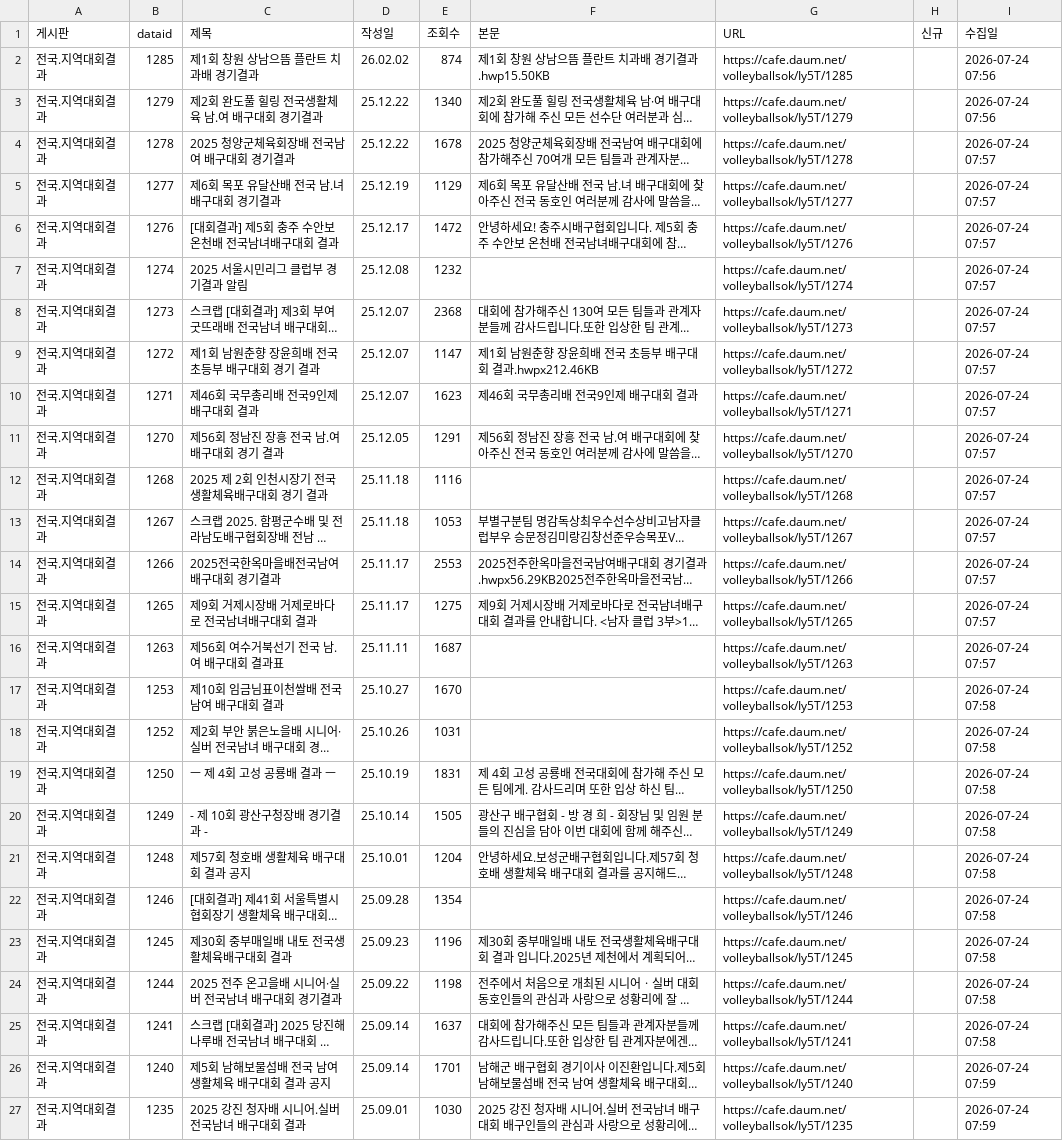
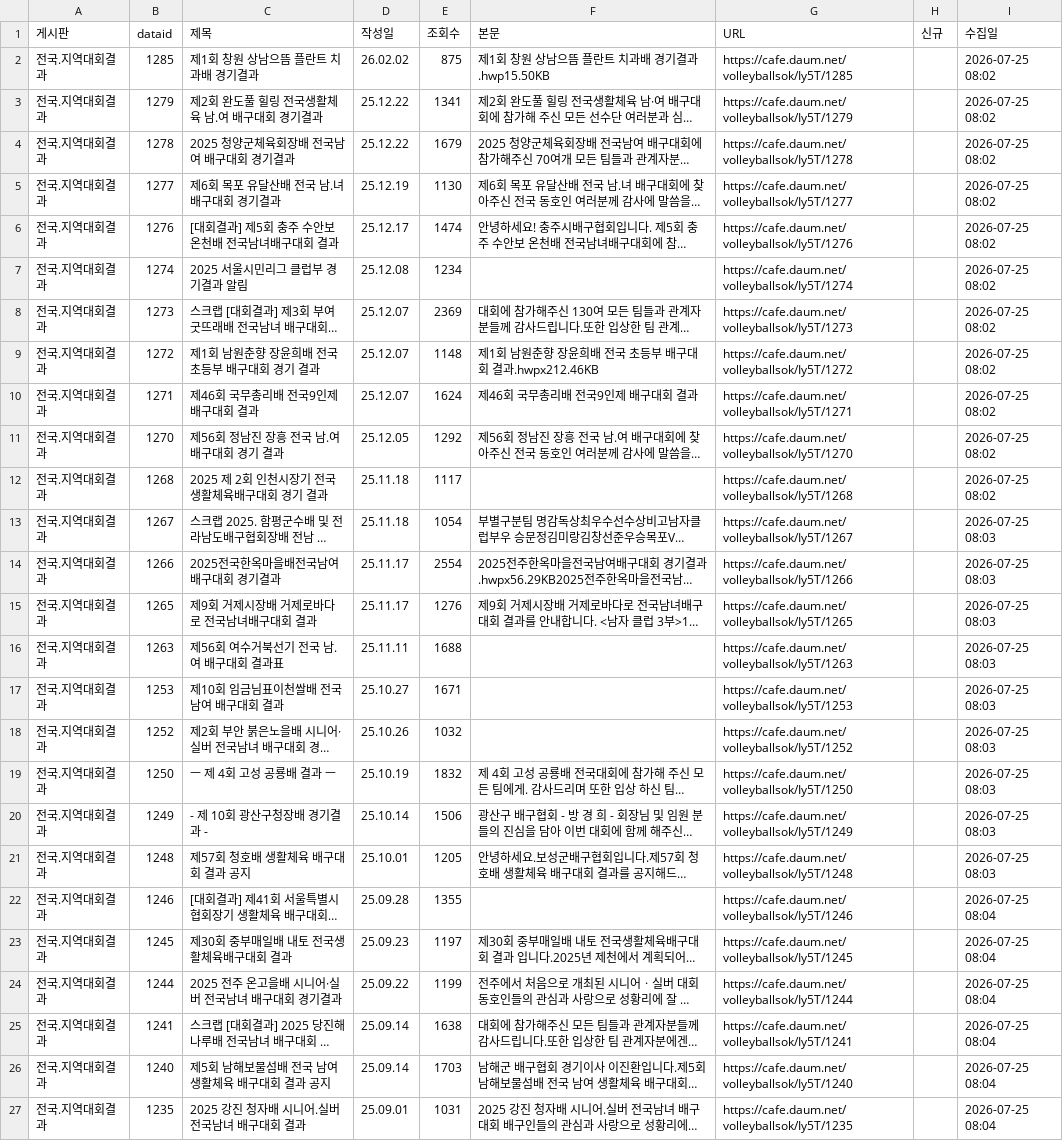
Before and after one commit to yp127/volleyball-data, a CSV file: cafe_results.csv, drawn as a sheet; only a part is shown; long unchanged cells end in …; the diff covers the shown part only; the diff names each change by its address in the sheet, - before the commit and + after, or states it on an @@ line.

```diff
--- a/cafe_results.csv
+++ b/cafe_results.csv
-E2 (조회수): 874
+E2 (조회수): 875
-I2:I3 (수집일): 2026-07-24 07:56
+I2:I3 (수집일): 2026-07-25 08:02
-E3 (조회수): 1340
+E3 (조회수): 1341
-E4 (조회수): 1678
+E4 (조회수): 1679
-I4:I12 (수집일): 2026-07-24 07:57
+I4:I12 (수집일): 2026-07-25 08:02
-E5 (조회수): 1129
+E5 (조회수): 1130
-E6 (조회수): 1472
+E6 (조회수): 1474
-E7 (조회수): 1232
+E7 (조회수): 1234
-E8 (조회수): 2368
+E8 (조회수): 2369
-E9 (조회수): 1147
+E9 (조회수): 1148
-E10 (조회수): 1623
+E10 (조회수): 1624
-E11 (조회수): 1291
+E11 (조회수): 1292
-E12 (조회수): 1116
+E12 (조회수): 1117
-E13 (조회수): 1053
+E13 (조회수): 1054
-I13:I16 (수집일): 2026-07-24 07:57
+I13:I16 (수집일): 2026-07-25 08:03
-E14 (조회수): 2553
+E14 (조회수): 2554
-E15 (조회수): 1275
+E15 (조회수): 1276
-E16 (조회수): 1687
+E16 (조회수): 1688
-E17 (조회수): 1670
+E17 (조회수): 1671
-I17:I21 (수집일): 2026-07-24 07:58
+I17:I21 (수집일): 2026-07-25 08:03
-E18 (조회수): 1031
+E18 (조회수): 1032
-E19 (조회수): 1831
+E19 (조회수): 1832
-E20 (조회수): 1505
+E20 (조회수): 1506
-E21 (조회수): 1204
+E21 (조회수): 1205
-E22 (조회수): 1354
+E22 (조회수): 1355
-I22:I25 (수집일): 2026-07-24 07:58
+I22:I25 (수집일): 2026-07-25 08:04
-E23 (조회수): 1196
+E23 (조회수): 1197
-E24 (조회수): 1198
+E24 (조회수): 1199
-E25 (조회수): 1637
+E25 (조회수): 1638
-E26 (조회수): 1701
+E26 (조회수): 1703
-I26:I27 (수집일): 2026-07-24 07:59
+I26:I27 (수집일): 2026-07-25 08:04
-E27 (조회수): 1030
+E27 (조회수): 1031
```
Also changed, not shown: 68 edited cells elsewhere in this file, 1 other file.
